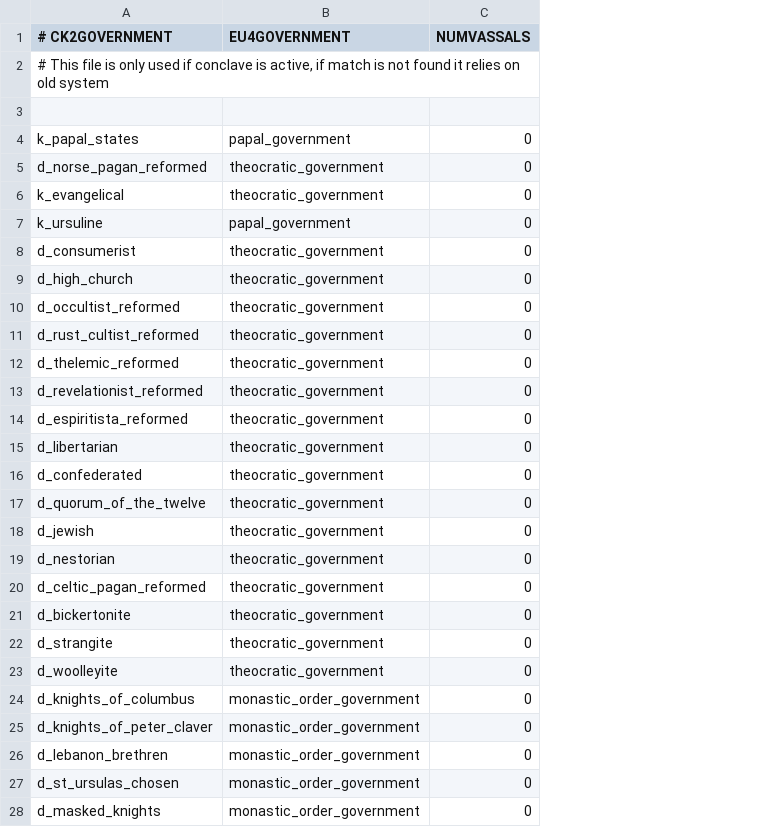
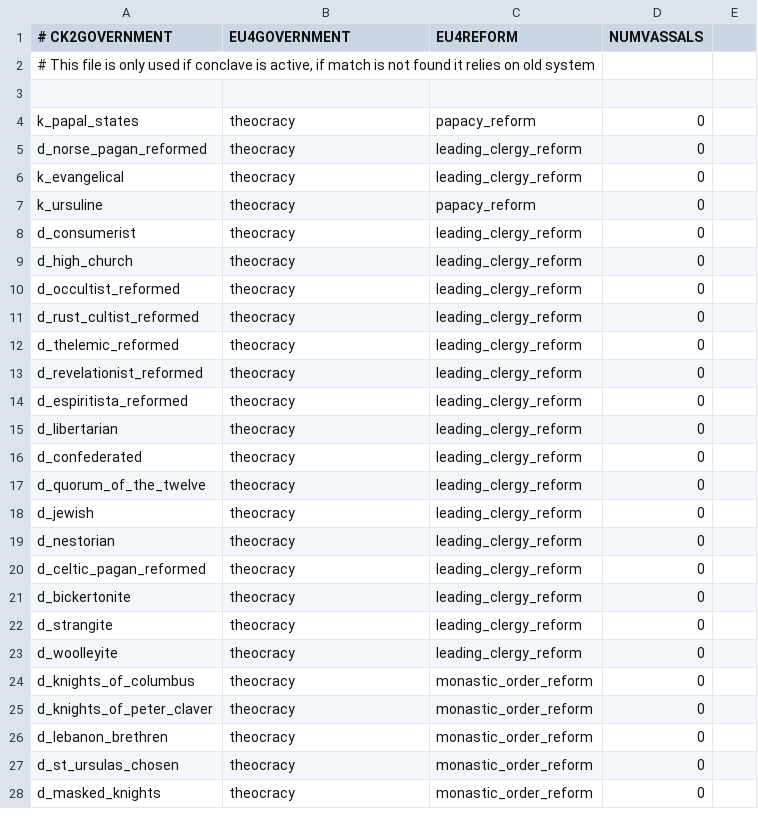
Before and after one commit to Dryhad/long-after-the-end, a CSV file: After the End - EU4 Converter/eu4_converter/government_table.csv, drawn as a sheet; only a part is shown; the diff covers the shown part only; the diff names each change by its address in the sheet, - before the commit and + after, or states it on an @@ line.

Commit message:
Converter bits
Wow there's a lot of government stuff to deal with

```diff
--- a/After the End - EU4 Converter/eu4_converter/government_table.csv
+++ b/After the End - EU4 Converter/eu4_converter/government_table.csv
+column C (EU4REFORM), rows 4-28: papacy_reform | leading_clergy_reform | leading_clergy_reform | papacy_reform | leading_clergy_reform | leading_clergy_reform | leading_clergy_reform | leading_clergy_reform | leading_clergy_reform | leading_clergy_reform | leading_clergy_reform | leading_clergy_reform | leading_clergy_reform | leading_clergy_reform | leading_clergy_reform | leading_clergy_reform | leading_clergy_reform | leading_clergy_reform | leading_clergy_reform | leading_clergy_reform | monastic_order_reform | monastic_order_reform | monastic_order_reform | monastic_order_reform | monastic_order_reform
+column E, empty
-B4 (EU4GOVERNMENT): papal_government
+B4 (EU4GOVERNMENT): theocracy
-B5:B6 (EU4GOVERNMENT): theocratic_government
+B5:B6 (EU4GOVERNMENT): theocracy
-B7 (EU4GOVERNMENT): papal_government
+B7 (EU4GOVERNMENT): theocracy
-B8:B23 (EU4GOVERNMENT): theocratic_government
+B8:B23 (EU4GOVERNMENT): theocracy
-B24:B28 (EU4GOVERNMENT): monastic_order_government
+B24:B28 (EU4GOVERNMENT): theocracy
```
Also changed, not shown: 102 edited cells elsewhere in this file, 3 other files.
